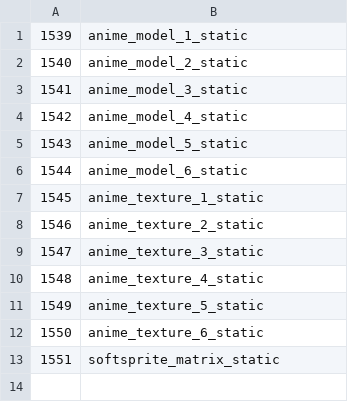
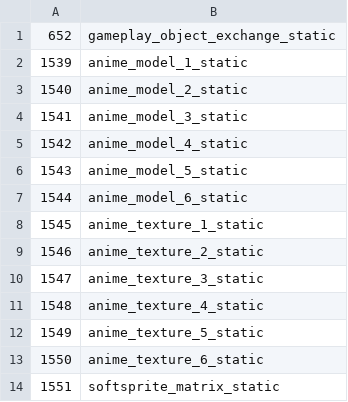
Before and after one commit to swunderly/2ship2harkinian-Android, a CSV file: tools/filelists/mm.us.rev1/segments.csv, drawn as a sheet.

```diff
--- a/tools/filelists/mm.us.rev1/segments.csv
+++ b/tools/filelists/mm.us.rev1/segments.csv
@@ -1 +1,2 @@
+652,gameplay_object_exchange_static
 1539,anime_model_1_static
```
Also changed, not shown: tools/filelists/mm.us.rev1/objects.csv, 1 other file.
